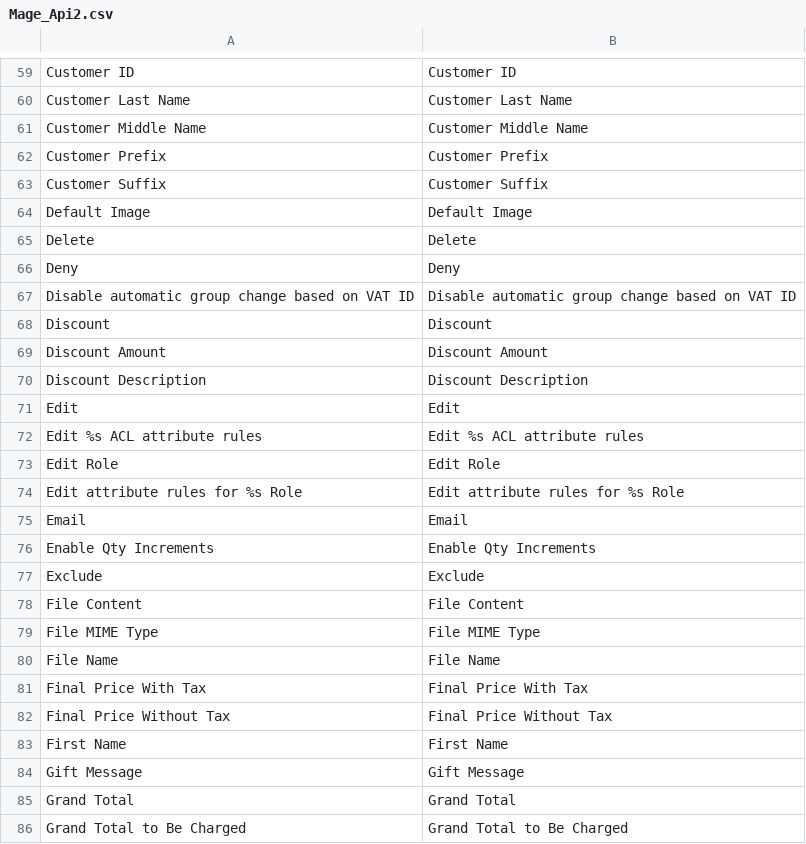
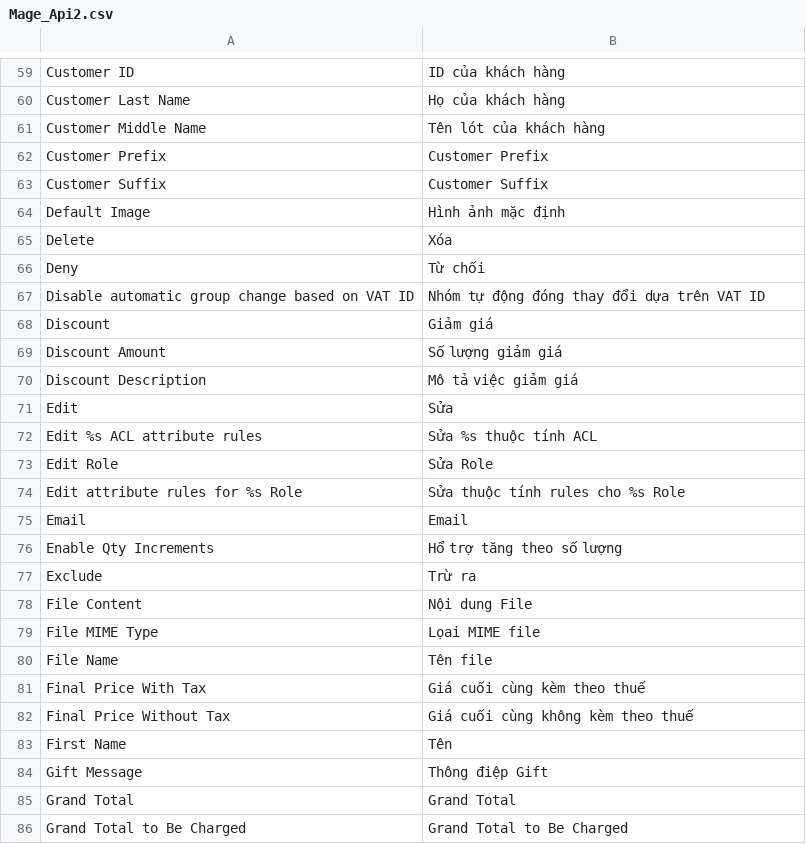
Before and after one commit to Archipel/mage-vn, a CSV file: vi_VN/Mage_Api2.csv, drawn as a sheet; only a part is shown, gaps mark what is left out; the diff covers the shown part only.

```diff
--- a/vi_VN/Mage_Api2.csv
+++ b/vi_VN/Mage_Api2.csv
@@ -59,27 +59,27 @@
-"Customer ID","Customer ID"
-"Customer Last Name","Customer Last Name"
-"Customer Middle Name","Customer Middle Name"
+"Customer ID","ID của khách hàng"
+"Customer Last Name","Họ của khách hàng"
+"Customer Middle Name","Tên lót của khách hàng"
 "Customer Prefix","Customer Prefix"
 "Customer Suffix","Customer Suffix"
-"Default Image","Default Image"
-"Delete","Delete"
-"Deny","Deny"
-"Disable automatic group change based on VAT ID","Disable automatic group change based on VAT ID"
-"Discount","Discount"
-"Discount Amount","Discount Amount"
-"Discount Description","Discount Description"
-"Edit","Edit"
-"Edit %s ACL attribute rules","Edit %s ACL attribute rules"
-"Edit Role","Edit Role"
-"Edit attribute rules for %s Role","Edit attribute rules for %s Role"
+"Default Image","Hình ảnh mặc định"
+"Delete","Xóa"
+"Deny","Từ chối"
+"Disable automatic group change based on VAT ID","Nhóm tự động đóng thay đổi dựa trên VAT ID"
+"Discount","Giảm giá"
+"Discount Amount","Số lượng giảm giá"
+"Discount Description","Mô tả việc giảm giá"
+"Edit","Sửa"
+"Edit %s ACL attribute rules","Sửa %s thuộc tính ACL"
+"Edit Role","Sửa Role"
+"Edit attribute rules for %s Role","Sửa thuộc tính rules cho %s Role"
 "Email","Email"
-"Enable Qty Increments","Enable Qty Increments"
-"Exclude","Exclude"
-"File Content","File Content"
-"File MIME Type","File MIME Type"
-"File Name","File Name"
-"Final Price With Tax","Final Price With Tax"
-"Final Price Without Tax","Final Price Without Tax"
-"First Name","First Name"
-"Gift Message","Gift Message"
+"Enable Qty Increments","Hổ trợ tăng theo số lượng"
+"Exclude","Trừ ra"
+"File Content","Nội dung File"
+"File MIME Type","Lọai MIME file"
+"File Name","Tên file"
+"Final Price With Tax","Giá cuối cùng kèm theo thuế"
+"Final Price Without Tax","Giá cuối cùng không kèm theo thuế"
+"First Name","Tên"
+"Gift Message","Thông điệp Gift"
 "Grand Total","Grand Total"
```
Also changed, not shown: 158 edited cells elsewhere in this file.
